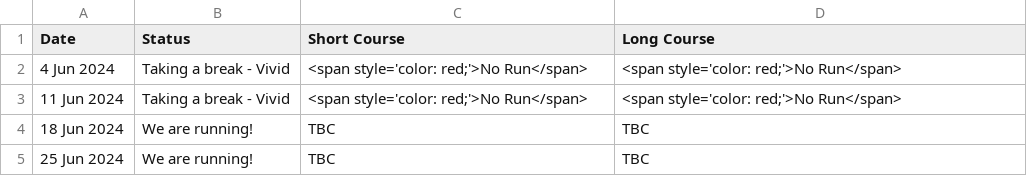
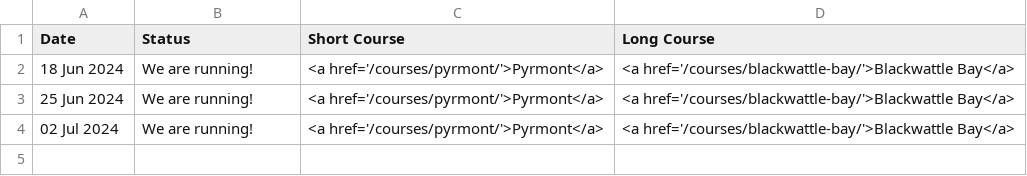
Before and after one commit to rwkura/rwkura.github.io, a CSV file: _data/dates.csv, drawn as a sheet.

```diff
--- a/_data/dates.csv
+++ b/_data/dates.csv
@@ -1,5 +1,4 @@
 Date,Status,Short Course,Long Course
-4 Jun 2024,Taking a break - Vivid,<span style='color: red;'>No Run</span>,<span style='color: red;'>No Run</span>
-11 Jun 2024,Taking a break - Vivid,<span style='color: red;'>No Run</span>,<span style='color: red;'>No Run</span>
-18 Jun 2024,We are running!,TBC,TBC
-25 Jun 2024,We are running!,TBC,TBC
+18 Jun 2024,We are running!,<a href='/courses/pyrmont/'>Pyrmont</a>,<a href='/courses/blackwattle-bay/'>Blackwattle Bay</a>
+25 Jun 2024,We are running!,<a href='/courses/pyrmont/'>Pyrmont</a>,<a href='/courses/blackwattle-bay/'>Blackwattle Bay</a>
+02 Jul 2024,We are running!,<a href='/courses/pyrmont/'>Pyrmont</a>,<a href='/courses/blackwattle-bay/'>Blackwattle Bay</a>
```
Also changed, not shown: 1 other file.
